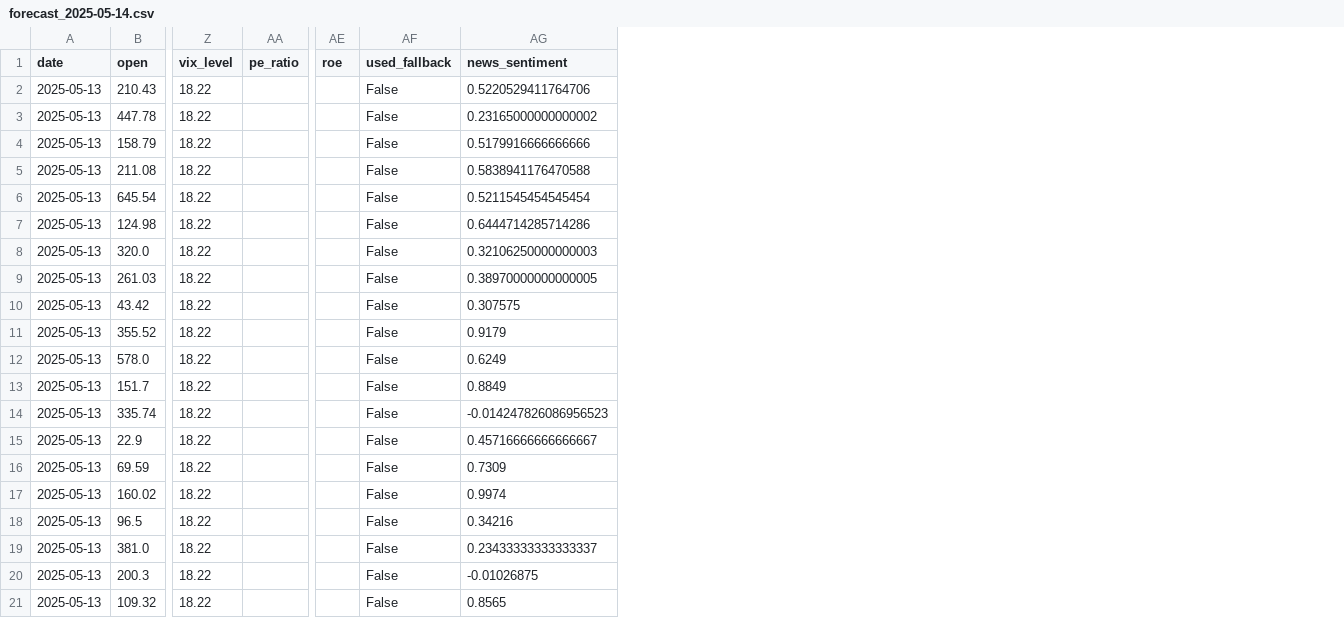
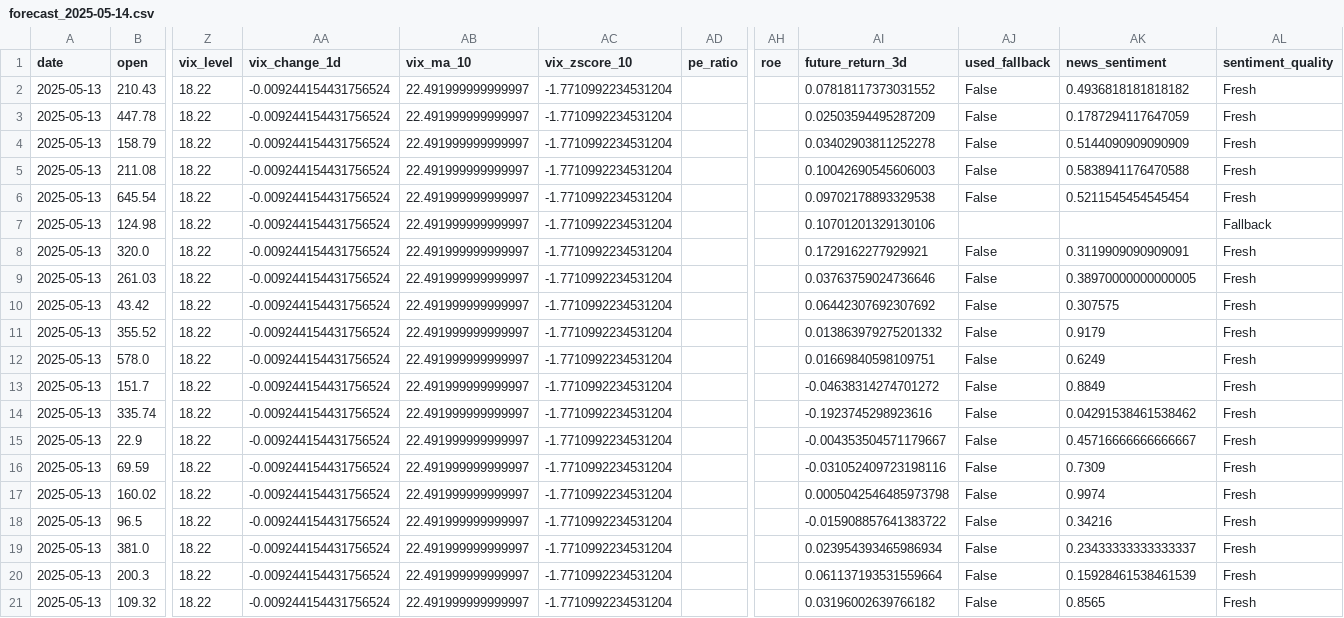
Before and after one commit to amfs11/momentum-dashboard, a CSV file: scripts/logs/forecast_2025-05-14.csv, drawn as a sheet; only a part is shown, gaps mark what is left out; addresses are those after the commit; the diff names each change by its address in the sheet, - before the commit and + after, or states it on an @@ line.

Commit message:
≡ƒöü Daily sync: latest logs and forecasts

```diff
--- a/scripts/logs/forecast_2025-05-14.csv
+++ b/scripts/logs/forecast_2025-05-14.csv
+column AA (vix_change_1d), rows 2-21: all -0.009244154431756524
+column AB (vix_ma_10), rows 2-21: all 22.491999999999997
+column AC (vix_zscore_10), rows 2-21: all -1.7710992234531204
+column AI (future_return_3d), rows 2-21: 0.07818117373031552 | 0.02503594495287209 | 0.03402903811252278 | 0.10042690545606003 | 0.09702178893329538 | 0.10701201329130106 | 0.1729162277929921 | 0.03763759024736646 | 0.06442307692307692 | 0.013863979275201332 | 0.01669840598109751 | -0.04638314274701272 | -0.1923745298923616 | -0.004353504571179667 | -0.031052409723198116 | 0.0005042546485973798 | -0.015908857641383722 | 0.023954393465986934 | 0.061137193531559664 | 0.03196002639766182
+column AL (sentiment_quality), rows 2-21: Fresh | Fresh | Fresh | Fresh | Fresh | Fallback | Fresh | Fresh | Fresh | Fresh | Fresh | Fresh | Fresh | Fresh | Fresh | Fresh | Fresh | Fresh | Fresh | Fresh
-AK2 (news_sentiment): 0.5220529411764706
+AK2 (news_sentiment): 0.4936818181818182
-AK3 (news_sentiment): 0.23165000000000002
+AK3 (news_sentiment): 0.1787294117647059
-AK4 (news_sentiment): 0.5179916666666666
+AK4 (news_sentiment): 0.5144090909090909
-AJ7 (used_fallback): False
+AJ7 (used_fallback): (empty)
-AK7 (news_sentiment): 0.6444714285714286
+AK7 (news_sentiment): (empty)
-AK8 (news_sentiment): 0.32106250000000003
+AK8 (news_sentiment): 0.3119909090909091
-AK14 (news_sentiment): -0.014247826086956523
+AK14 (news_sentiment): 0.04291538461538462
-AK20 (news_sentiment): -0.01026875
+AK20 (news_sentiment): 0.15928461538461539
```
Also changed, not shown: scripts/logs/backtest_per_ticker.csv, scripts/logs/backtest_results.csv, 10 other files.
